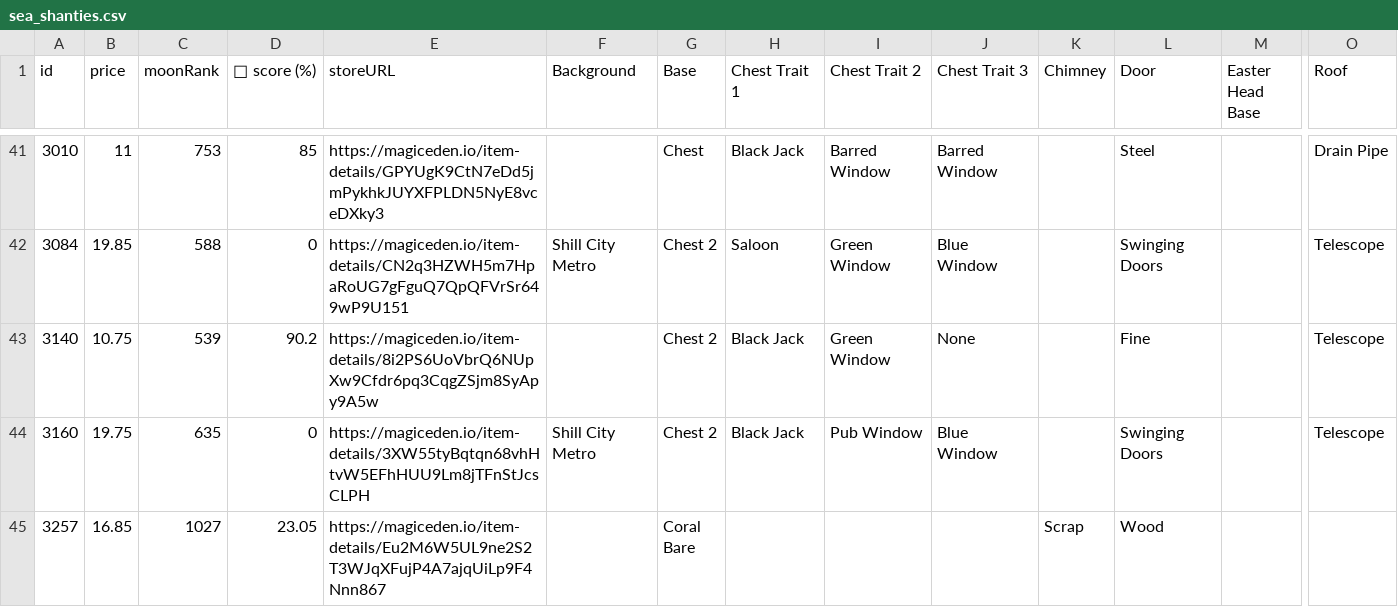
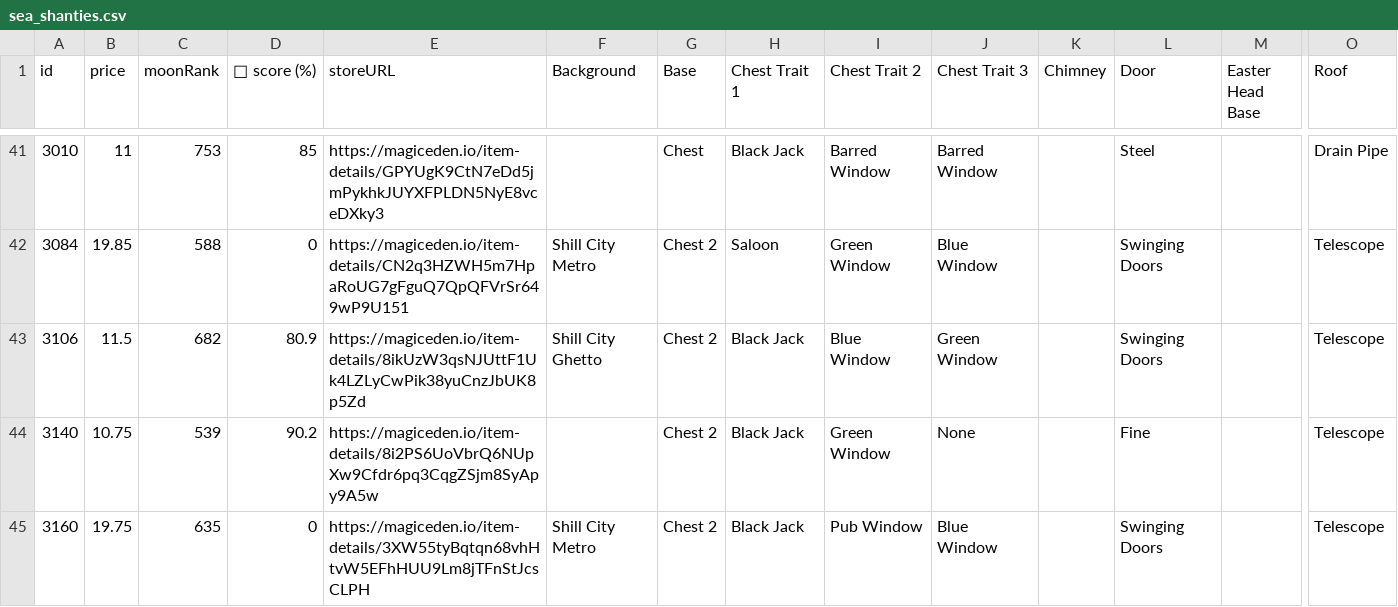
Before and after one commit to lsamoht/sol-nft-monitor, a CSV file: sea_shanties.csv, drawn as a sheet; only a part is shown, gaps mark what is left out; the shorter side is filled out with more unchanged rows; rows hold the shown columns only; the diff names each change by its address in the sheet, - before the commit and + after, or states it on an @@ line.

Commit message:
Flat: latest data (2022-04-06T19:38:17.690Z) {   "date": "2022-04-06T19:38:17.690Z",   "files": [     {       "name": "rude_golems.csv",       "deltaBytes": 0,       "source": "https://reqbin.com/echo/get/json"     },     {       "name": "sea_shanties.csv",       "deltaBytes": 243,       "source": "https://reqbin.com/echo/get/json"     },     {       "name": "balloonsville.csv",       "deltaBytes": 246,       "source": "https://reqbin.com/echo/get/json"     },     {       "name": "balloonsville.csv",       "deltaBytes": 246,       "source": "https://qzlsklfacc.medianetwork.cloud/get_nft?collection=balloonsville&page=0&limit=100&order=price-ASC&fits=any&trait=&search=&min=0&max=0&listed=true&ownedby=&attrib_count=&bid=all"     },     {       "name": "zilla_vs_kong.csv",       "deltaBytes": 0,       "source": "https://reqbin.com/echo/get/json"     }   ] }

```diff
--- a/sea_shanties.csv
+++ b/sea_shanties.csv
+row 43: 3106 | 11.5 | 682 | 80.9 | https://magiceden.io/item-details/8ikUzW3qsNJUttF1Uk4LZLyCwPik38yuCnzJbUK8p5Zd | Shill City Ghetto | Chest 2 | Black Jack | Blue Window | Green Window |  | Swinging Doors |  | Telescope
```
Also changed, not shown: balloonsville.csv.
